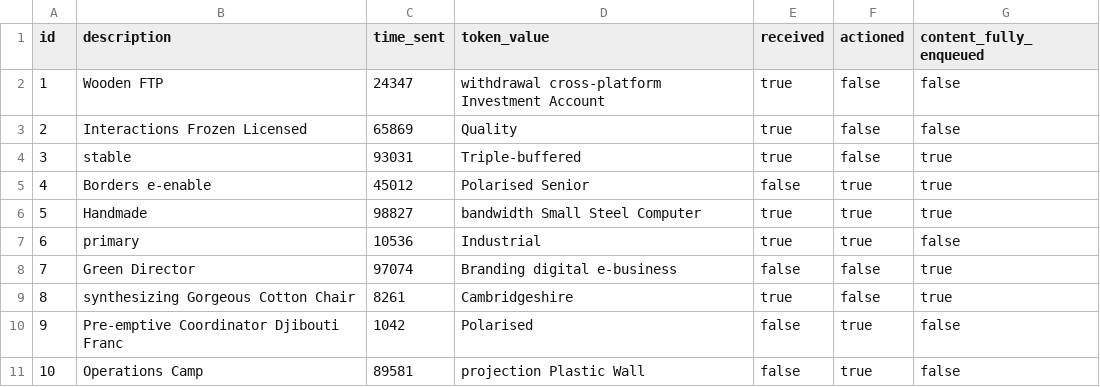
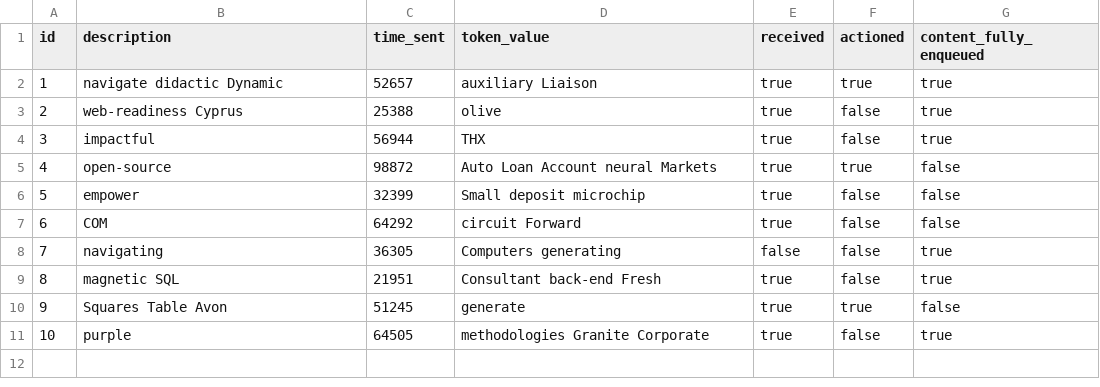
Before and after one commit to mali-fasaha/fixed-assets-service, a CSV file: src/main/resources/config/liquibase/fake-data/message_token.csv, drawn as a sheet.

```diff
--- a/src/main/resources/config/liquibase/fake-data/message_token.csv
+++ b/src/main/resources/config/liquibase/fake-data/message_token.csv
@@ -1,11 +1,11 @@
 id;description;time_sent;token_value;received;actioned;content_fully_enqueued
-1;Wooden FTP;24347;withdrawal cross-platform Investment Account;true;false;false
-2;Interactions Frozen Licensed;65869;Quality;true;false;false
-3;stable;93031;Triple-buffered;true;false;true
-4;Borders e-enable;45012;Polarised Senior;false;true;true
-5;Handmade;98827;bandwidth Small Steel Computer;true;true;true
-6;primary;10536;Industrial;true;true;false
-7;Green Director;97074;Branding digital e-business;false;false;true
-8;synthesizing Gorgeous Cotton Chair;8261;Cambridgeshire;true;false;true
-9;Pre-emptive Coordinator Djibouti Franc;1042;Polarised;false;true;false
-10;Operations Camp;89581;projection Plastic Wall;false;true;false
+1;navigate didactic Dynamic;52657;auxiliary Liaison;true;true;true
+2;web-readiness Cyprus;25388;olive;true;false;true
+3;impactful;56944;THX;true;false;true
+4;open-source;98872;Auto Loan Account neural Markets;true;true;false
+5;empower;32399;Small deposit microchip;true;false;false
+6;COM;64292;circuit Forward;true;false;false
+7;navigating;36305;Computers generating;false;false;true
+8;magnetic SQL;21951;Consultant back-end Fresh;true;false;true
+9;Squares Table Avon;51245;generate;true;true;false
+10;purple;64505;methodologies Granite Corporate;true;false;true
```
Also changed, not shown: src/main/resources/config/liquibase/fake-data/asset_acquisition.csv, src/main/resources/config/liquibase/fake-data/asset_disposal.csv, 29 other files.
